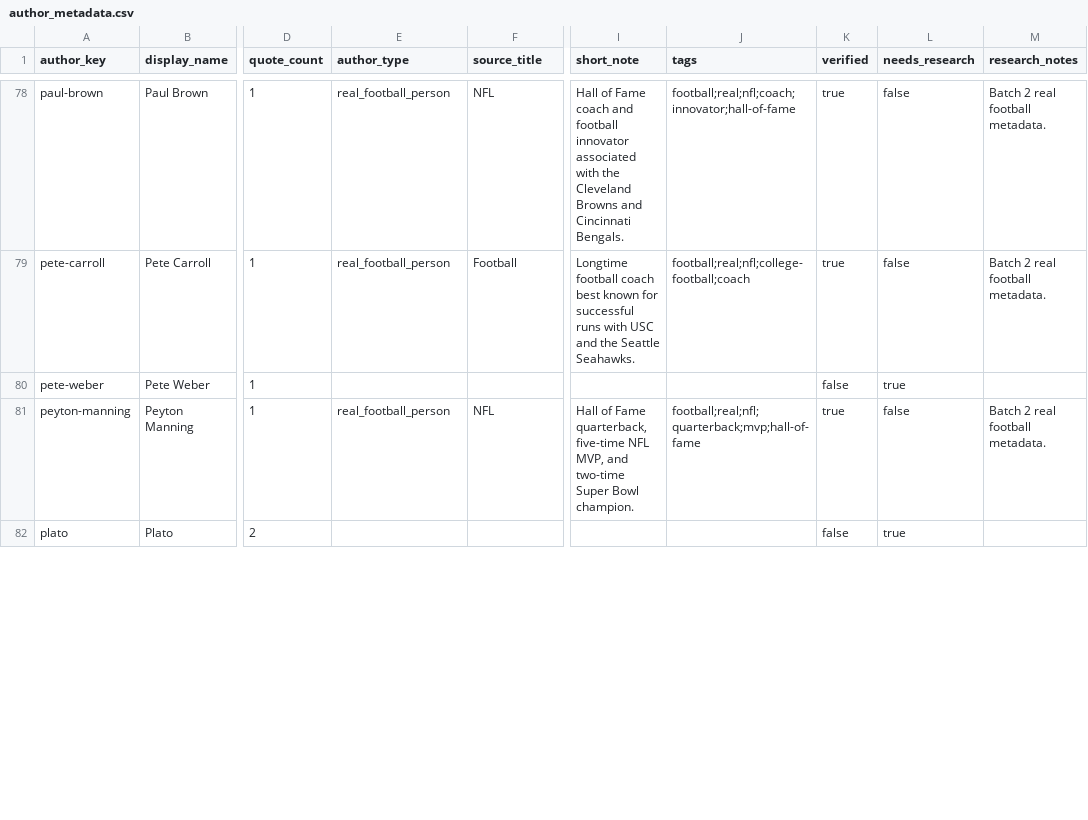
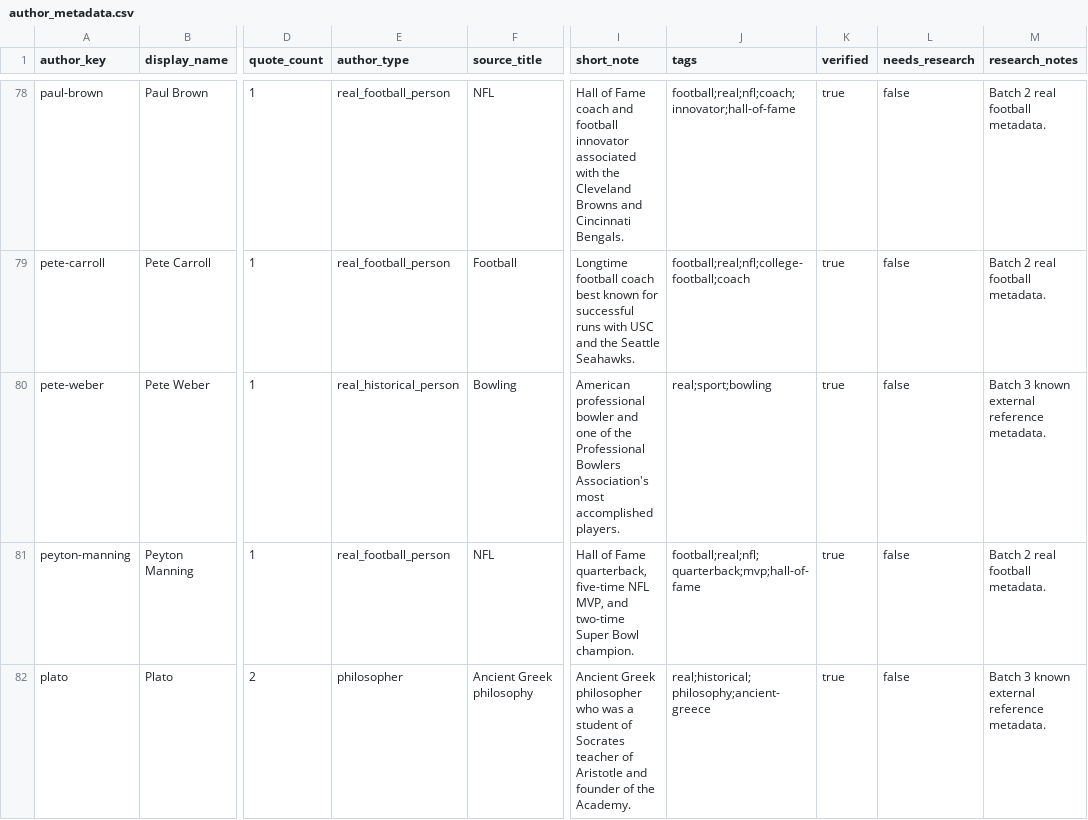
Before and after one commit to HansMellman/fof_qotd, a CSV file: data/author_metadata.csv, drawn as a sheet; only a part is shown, gaps mark what is left out; the diff covers the shown part only; the diff names each change by its address in the sheet, - before the commit and + after, or states it on an @@ line.

Commit message:
Populate external reference author metadata batch

```diff
--- a/data/author_metadata.csv
+++ b/data/author_metadata.csv
-E80 (author_type): (empty)
+E80 (author_type): real_historical_person
-F80 (source_title): (empty)
+F80 (source_title): Bowling
-I80 (short_note): (empty)
+I80 (short_note): American professional bowler and one of the Professional Bowlers Association's most accomplished players.
-J80 (tags): (empty)
+J80 (tags): real;sport;bowling
-K80 (verified): false
+K80 (verified): true
-L80 (needs_research): true
+L80 (needs_research): false
-M80 (research_notes): (empty)
+M80 (research_notes): Batch 3 known external reference metadata.
-E82 (author_type): (empty)
+E82 (author_type): philosopher
-F82 (source_title): (empty)
+F82 (source_title): Ancient Greek philosophy
-I82 (short_note): (empty)
+I82 (short_note): Ancient Greek philosopher who was a student of Socrates teacher of Aristotle and founder of the Academy.
-J82 (tags): (empty)
+J82 (tags): real;historical;philosophy;ancient-greece
-K82 (verified): false
+K82 (verified): true
-L82 (needs_research): true
+L82 (needs_research): false
-M82 (research_notes): (empty)
+M82 (research_notes): Batch 3 known external reference metadata.
```
Also changed, not shown: 170 edited cells elsewhere in this file, 2 other files.
